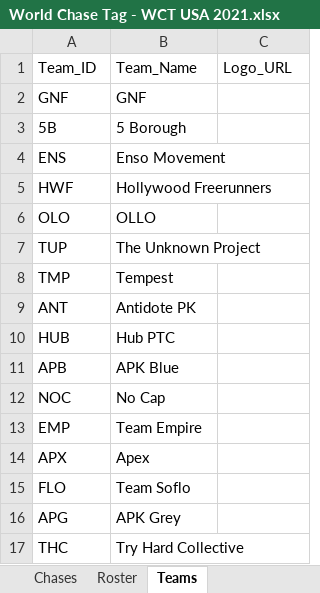
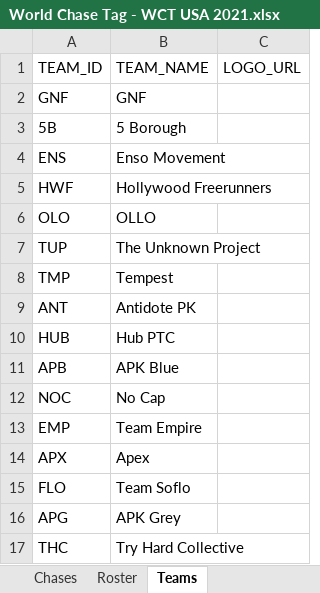
Before and after one commit to marcio-pg/Project-Galvanized-WCT-, an Excel workbook: World Chase Tag - WCT USA 2021.xlsx, sheet Teams, drawn as a sheet; values as stored, in another font and other column widths than the file's, no borders; table styles not drawn; removed rows and columns are numbered as before the commit, all else as after; the diff names each change by its address in the sheet, - before the commit and + after, or states it on an @@ line.

Commit message:
Changed attribute names, switching to uppercase and replacing spaces with underscores

```diff
--- a/World Chase Tag - WCT USA 2021.xlsx (sheet Teams)
+++ b/World Chase Tag - WCT USA 2021.xlsx (sheet Teams)
-row 1: Team_ID | Team_Name | Logo_URL
+row 1: TEAM_ID | TEAM_NAME | LOGO_URL
```
Also changed, not shown: sheet Chases, sheet Matches, sheet Roster, sheet Tag Details, 1 other file.
